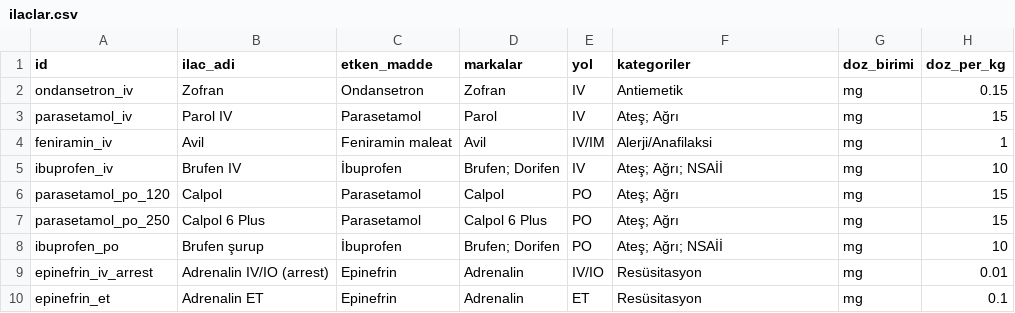
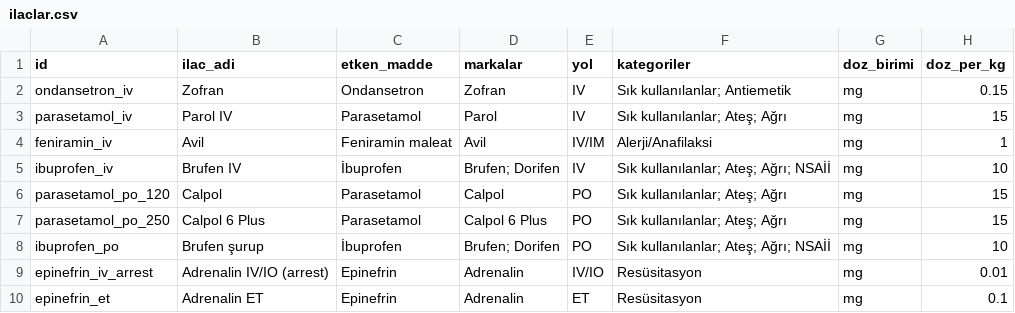
Before and after one commit to beratsen42/pedDose, a CSV file: data/ilaclar.csv, drawn as a sheet; only a part is shown; the diff names each change by its address in the sheet, - before the commit and + after, or states it on an @@ line.

```diff
--- a/data/ilaclar.csv
+++ b/data/ilaclar.csv
-F2 (kategoriler): Antiemetik
+F2 (kategoriler): Sık kullanılanlar; Antiemetik
-F3 (kategoriler): Ateş; Ağrı
+F3 (kategoriler): Sık kullanılanlar; Ateş; Ağrı
-F5 (kategoriler): Ateş; Ağrı; NSAİİ
+F5 (kategoriler): Sık kullanılanlar; Ateş; Ağrı; NSAİİ
-F6:F7 (kategoriler): Ateş; Ağrı
+F6:F7 (kategoriler): Sık kullanılanlar; Ateş; Ağrı
-F8 (kategoriler): Ateş; Ağrı; NSAİİ
+F8 (kategoriler): Sık kullanılanlar; Ateş; Ağrı; NSAİİ
```
Also changed, not shown: 2 other files.
